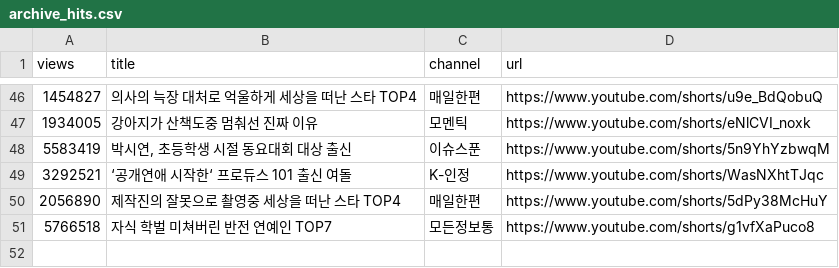
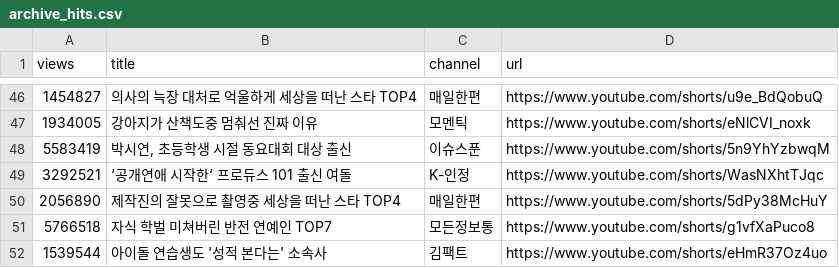
Before and after one commit to gguzze-code/yt-trend, a CSV file: docs/data/archive_hits.csv, drawn as a sheet; only a part is shown, gaps mark what is left out; the diff names each change by its address in the sheet, - before the commit and + after, or states it on an @@ line.

```diff
--- a/docs/data/archive_hits.csv
+++ b/docs/data/archive_hits.csv
+row 52: 1539544 | 아이돌 연습생도 '성적 본다는' 소속사 | 김팩트 | https://www.youtube.com/shorts/eHmR37Oz4uo
```
Also changed, not shown: 4 other files.
